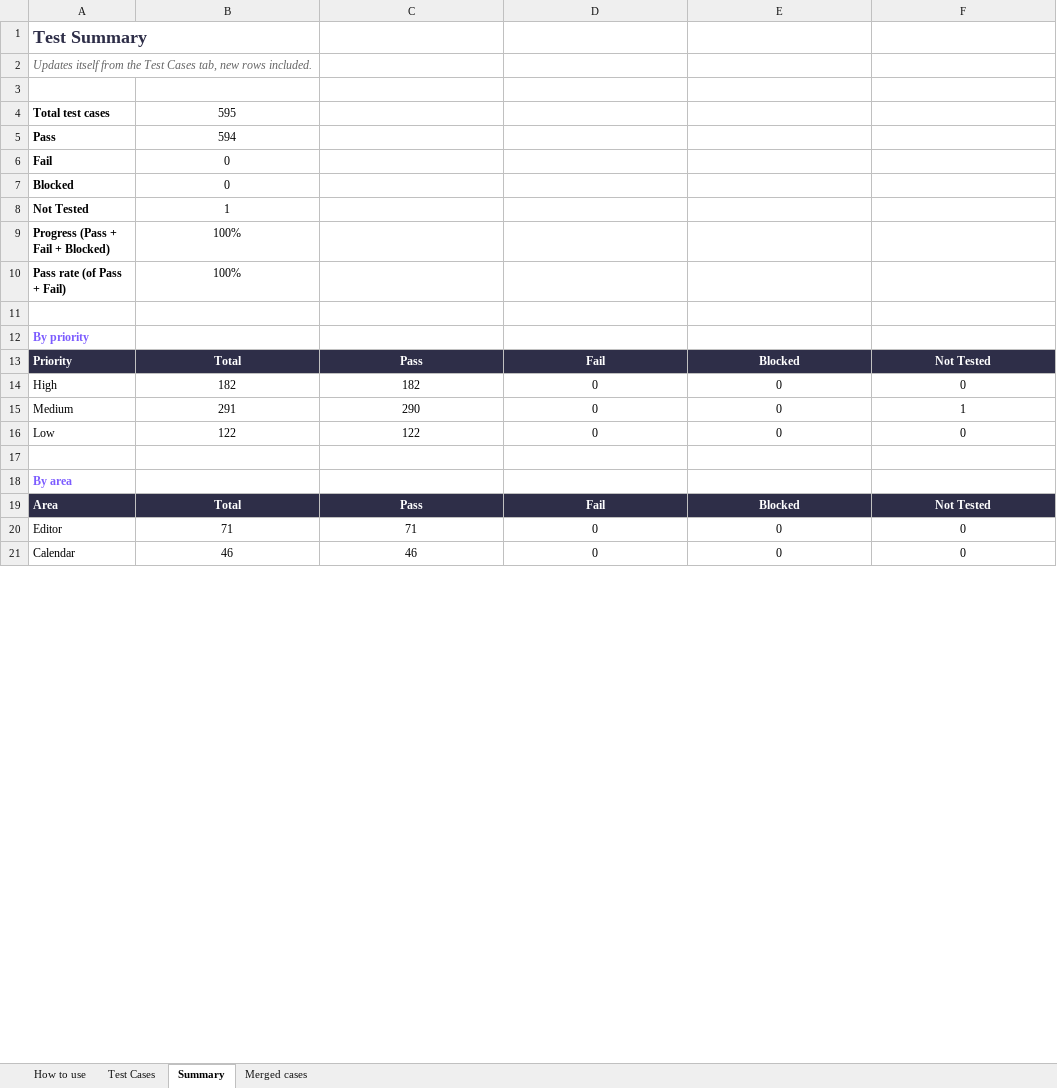
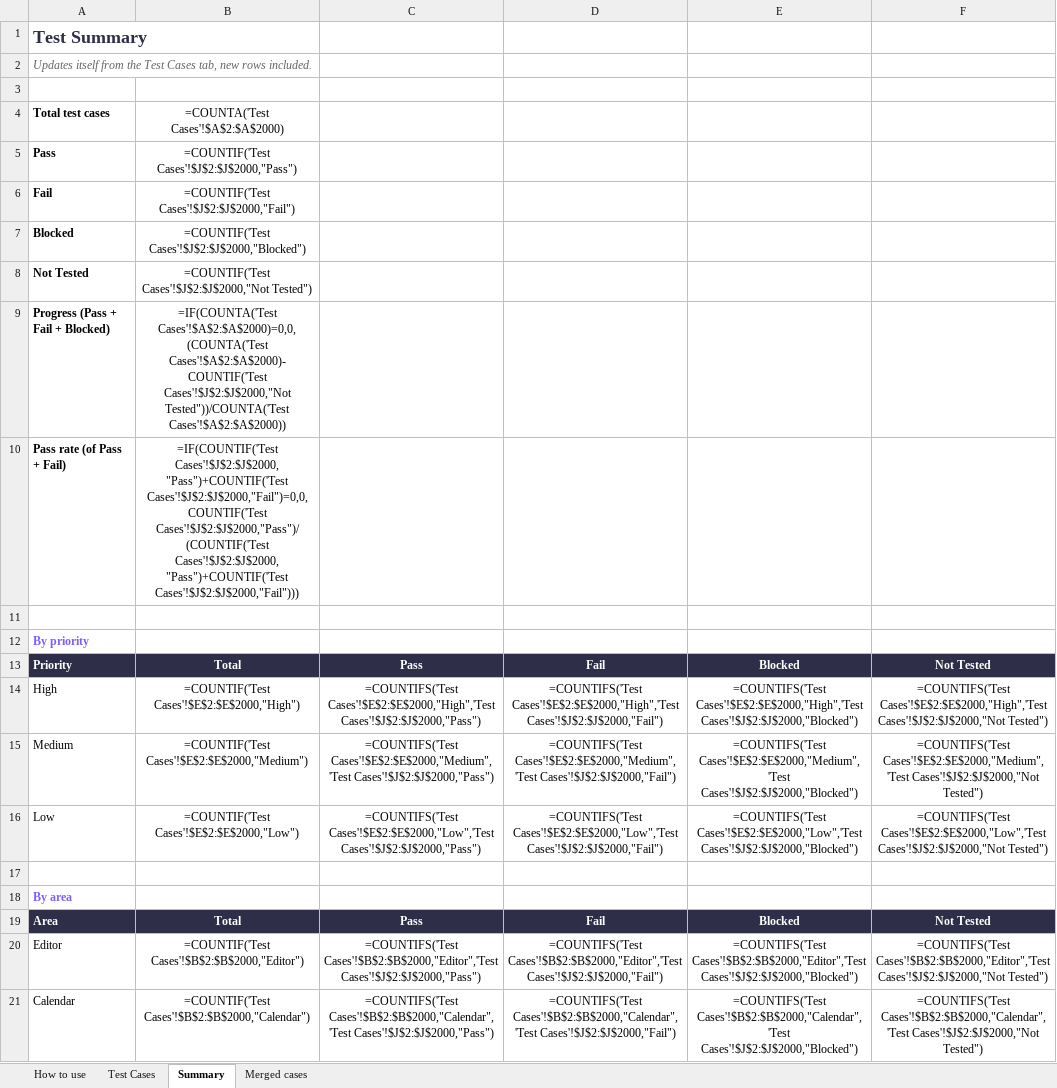
Before and after one commit to AlexandraMoldovan95/noteOrganizer, an Excel workbook: qa/NoteOrganizer_TestPlan.xlsx, sheet Summary, drawn as a sheet; only a part is shown; values as stored, in another font and other column widths than the file's, no borders; formulas without a stored value are shown as written; the diff covers the shown part only; the diff names each change by its address in the sheet, - before the commit and + after, or states it on an @@ line.

```diff
--- a/qa/NoteOrganizer_TestPlan.xlsx (sheet Summary)
+++ b/qa/NoteOrganizer_TestPlan.xlsx (sheet Summary)
-B4: 595
+B4: =COUNTA('Test Cases'!$A$2:$A$2000)
-B5: 594
+B5: =COUNTIF('Test Cases'!$J$2:$J$2000,"Pass")
-B6: 0
+B6: =COUNTIF('Test Cases'!$J$2:$J$2000,"Fail")
-B7: 0
+B7: =COUNTIF('Test Cases'!$J$2:$J$2000,"Blocked")
-B8: 1
+B8: =COUNTIF('Test Cases'!$J$2:$J$2000,"Not Tested")
-B9: 100%
+B9: =IF(COUNTA('Test Cases'!$A$2:$A$2000)=0,0,(COUNTA('Test Cases'!$A$2:$A$2000)-COUNTIF('Test Cases'!$J$2:$J$2000,"Not Tested"))/COUNTA('Test Cases'!$A$2:$A$2000))
-B10: 100%
+B10: =IF(COUNTIF('Test Cases'!$J$2:$J$2000,"Pass")+COUNTIF('Test Cases'!$J$2:$J$2000,"Fail")=0,0,COUNTIF('Test Cases'!$J$2:$J$2000,"Pass")/(COUNTIF('Test Cases'!$J$2:$J$2000,"Pass")+COUNTIF('Test Cases'!$J$2:$J$2000,"Fail")))
-B14: 182
+B14: =COUNTIF('Test Cases'!$E$2:$E$2000,"High")
-C14: 182
+C14: =COUNTIFS('Test Cases'!$E$2:$E$2000,"High",'Test Cases'!$J$2:$J$2000,"Pass")
-D14: 0
+D14: =COUNTIFS('Test Cases'!$E$2:$E$2000,"High",'Test Cases'!$J$2:$J$2000,"Fail")
-E14: 0
+E14: =COUNTIFS('Test Cases'!$E$2:$E$2000,"High",'Test Cases'!$J$2:$J$2000,"Blocked")
-F14: 0
+F14: =COUNTIFS('Test Cases'!$E$2:$E$2000,"High",'Test Cases'!$J$2:$J$2000,"Not Tested")
-B15: 291
+B15: =COUNTIF('Test Cases'!$E$2:$E$2000,"Medium")
-C15: 290
+C15: =COUNTIFS('Test Cases'!$E$2:$E$2000,"Medium",'Test Cases'!$J$2:$J$2000,"Pass")
-D15: 0
+D15: =COUNTIFS('Test Cases'!$E$2:$E$2000,"Medium",'Test Cases'!$J$2:$J$2000,"Fail")
-E15: 0
+E15: =COUNTIFS('Test Cases'!$E$2:$E$2000,"Medium",'Test Cases'!$J$2:$J$2000,"Blocked")
-F15: 1
+F15: =COUNTIFS('Test Cases'!$E$2:$E$2000,"Medium",'Test Cases'!$J$2:$J$2000,"Not Tested")
-B16: 122
+B16: =COUNTIF('Test Cases'!$E$2:$E$2000,"Low")
-C16: 122
+C16: =COUNTIFS('Test Cases'!$E$2:$E$2000,"Low",'Test Cases'!$J$2:$J$2000,"Pass")
-D16: 0
+D16: =COUNTIFS('Test Cases'!$E$2:$E$2000,"Low",'Test Cases'!$J$2:$J$2000,"Fail")
-E16: 0
+E16: =COUNTIFS('Test Cases'!$E$2:$E$2000,"Low",'Test Cases'!$J$2:$J$2000,"Blocked")
-F16: 0
+F16: =COUNTIFS('Test Cases'!$E$2:$E$2000,"Low",'Test Cases'!$J$2:$J$2000,"Not Tested")
-B20: 71
+B20: =COUNTIF('Test Cases'!$B$2:$B$2000,"Editor")
-C20: 71
+C20: =COUNTIFS('Test Cases'!$B$2:$B$2000,"Editor",'Test Cases'!$J$2:$J$2000,"Pass")
-D20: 0
+D20: =COUNTIFS('Test Cases'!$B$2:$B$2000,"Editor",'Test Cases'!$J$2:$J$2000,"Fail")
-E20: 0
+E20: =COUNTIFS('Test Cases'!$B$2:$B$2000,"Editor",'Test Cases'!$J$2:$J$2000,"Blocked")
-F20: 0
+F20: =COUNTIFS('Test Cases'!$B$2:$B$2000,"Editor",'Test Cases'!$J$2:$J$2000,"Not Tested")
-B21: 46
+B21: =COUNTIF('Test Cases'!$B$2:$B$2000,"Calendar")
-C21: 46
+C21: =COUNTIFS('Test Cases'!$B$2:$B$2000,"Calendar",'Test Cases'!$J$2:$J$2000,"Pass")
-D21: 0
+D21: =COUNTIFS('Test Cases'!$B$2:$B$2000,"Calendar",'Test Cases'!$J$2:$J$2000,"Fail")
-E21: 0
+E21: =COUNTIFS('Test Cases'!$B$2:$B$2000,"Calendar",'Test Cases'!$J$2:$J$2000,"Blocked")
-F21: 0
+F21: =COUNTIFS('Test Cases'!$B$2:$B$2000,"Calendar",'Test Cases'!$J$2:$J$2000,"Not Tested")
```
Also changed, not shown: 121 edited cells elsewhere in this sheet, sheet Test Cases, 6 other files.
